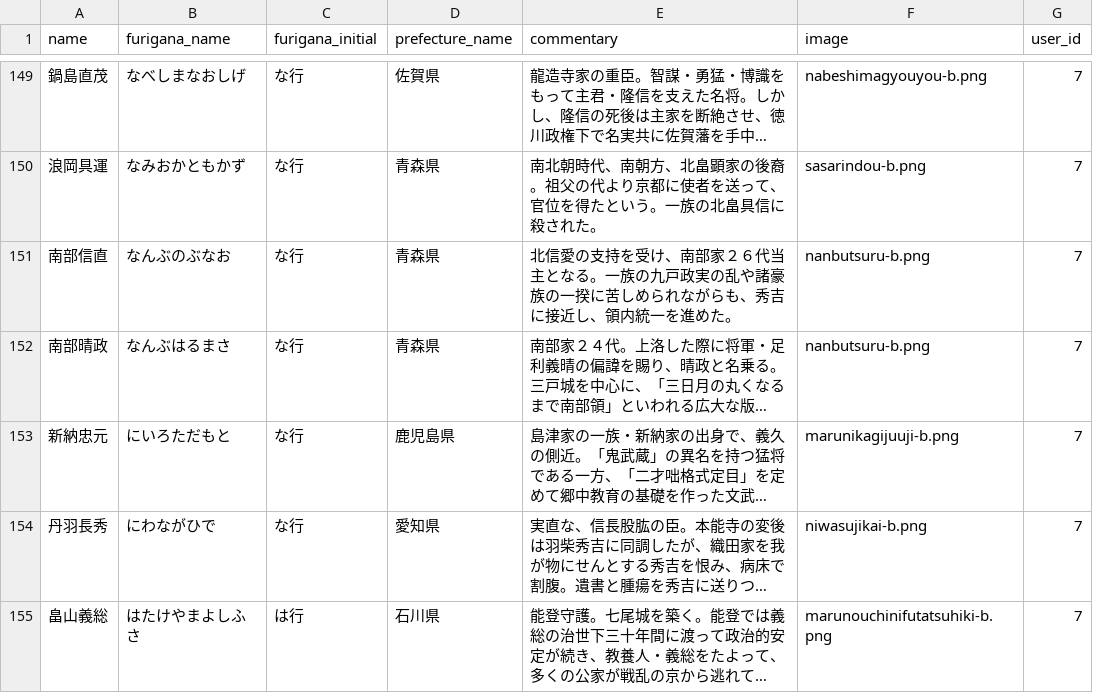
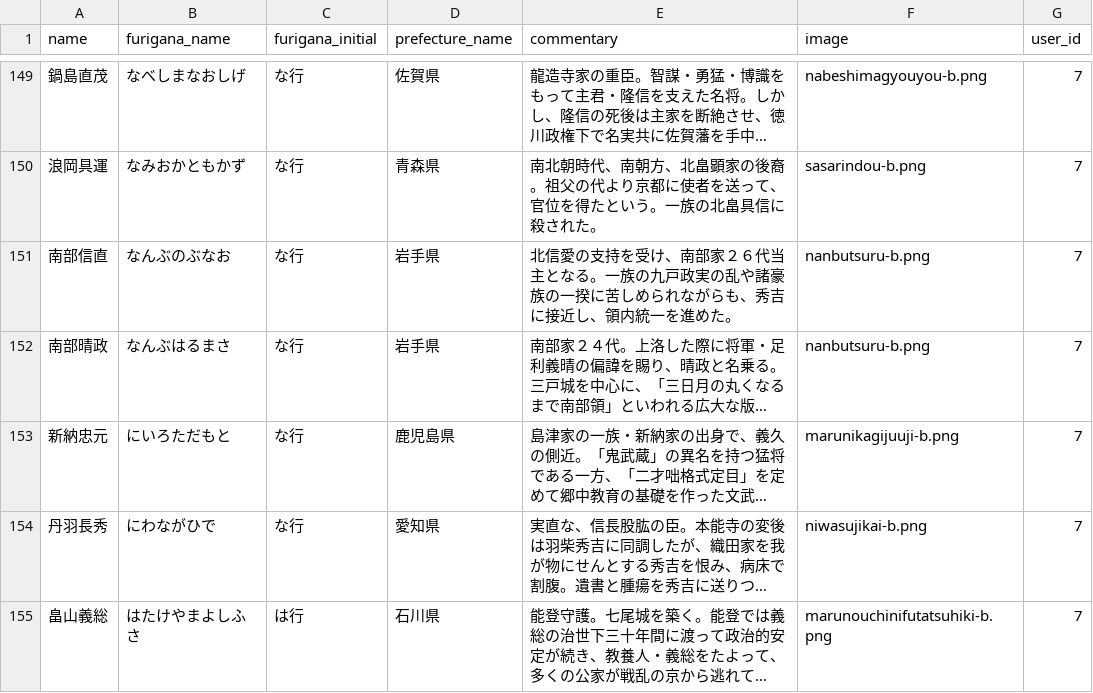
Before and after one commit to Jun-Araki/sengokubusyou, a CSV file: db/csv_data/post_data.csv, drawn as a sheet; only a part is shown, gaps mark what is left out; long unchanged cells end in …; the diff names each change by its address in the sheet, - before the commit and + after, or states it on an @@ line.

```diff
--- a/db/csv_data/post_data.csv
+++ b/db/csv_data/post_data.csv
-D151:D152 (prefecture_name): 青森県
+D151:D152 (prefecture_name): 岩手県
```
Also changed, not shown: 3 other files.
